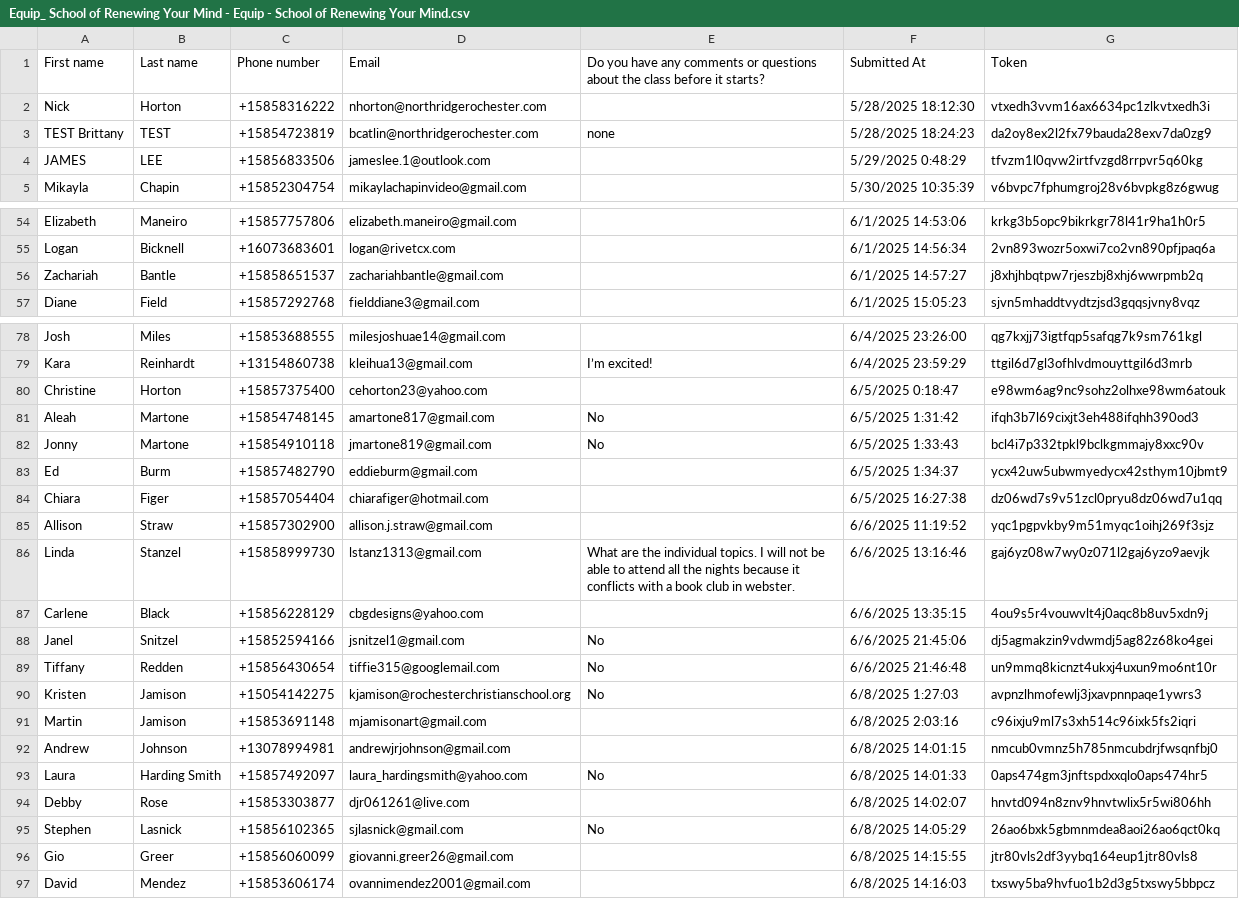
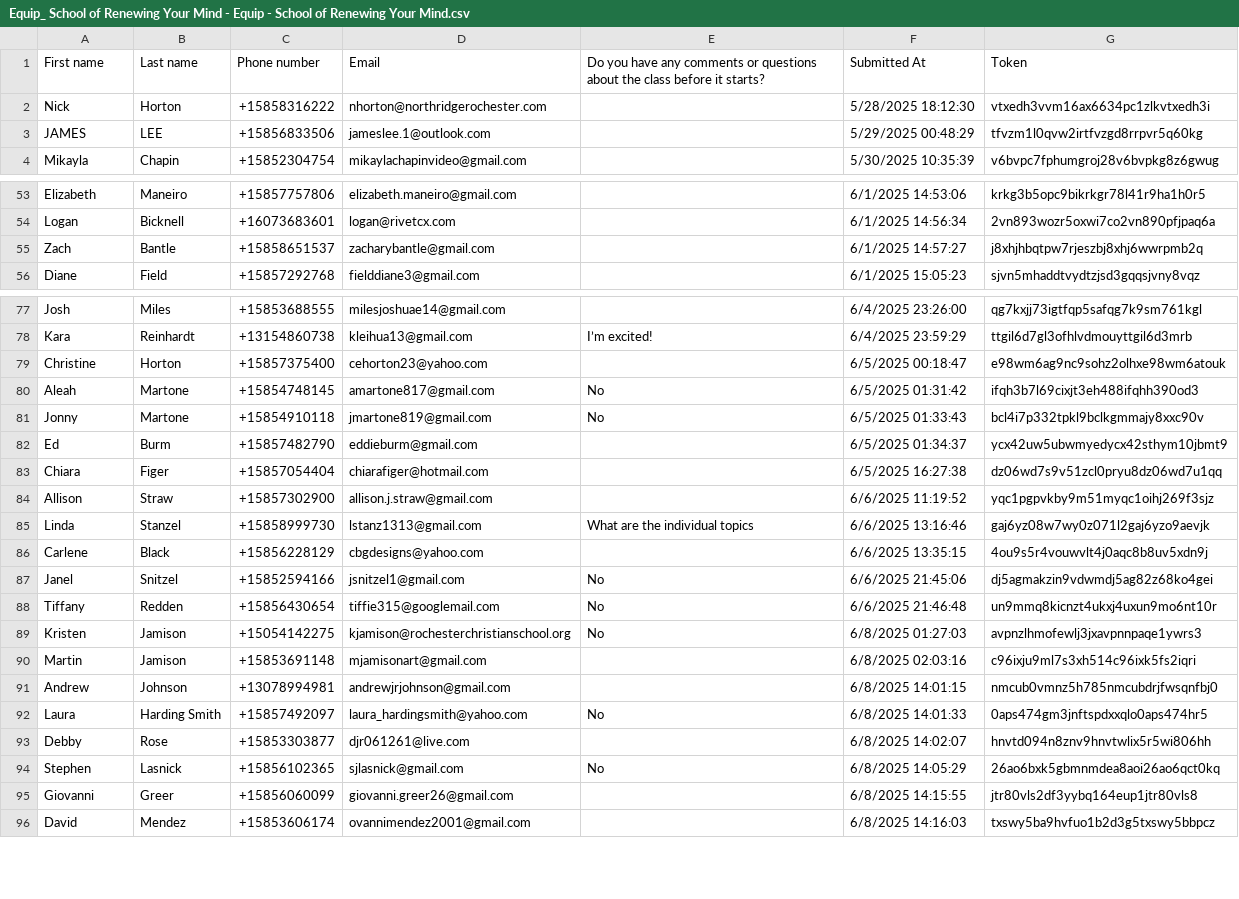
Before and after one commit to btf62/bash-Sandbox, a CSV file: Equip_ School of Renewing Your Mind - Equip - School of Renewing Your Mind.csv, drawn as a sheet; only a part is shown, gaps mark what is left out; the diff covers the shown part only.

```diff
--- a/Equip_ School of Renewing Your Mind - Equip - School of Renewing Your Mind.csv
+++ b/Equip_ School of Renewing Your Mind - Equip - School of Renewing Your Mind.csv
@@ -3,2 +3 @@ Nick ,Horton,+15858316222,nhorton@northridgerochester.com,,5/28/2025 18:12:30,vt
-TEST Brittany,TEST,+15854723819,bcatlin@northridgerochester.com,none,5/28/2025 18:24:23,da2oy8ex2l2fx79bauda28exv7da0zg9
-JAMES,LEE,+15856833506,jameslee.1@outlook.com,,5/29/2025 0:48:29,tfvzm1l0qvw2irtfvzgd8rrpvr5q60kg
+JAMES,LEE,+15856833506,jameslee.1@outlook.com,,5/29/2025 00:48:29,tfvzm1l0qvw2irtfvzgd8rrpvr5q60kg
@@ -55,3 +54,3 @@ Elizabeth,Maneiro,+15857757806,elizabeth.maneiro@gmail.com,,6/1/2025 14:53:06,kr
 Logan,Bicknell,+16073683601,logan@rivetcx.com,,6/1/2025 14:56:34,2vn893wozr5oxwi7co2vn890pfjpaq6a
-Zachariah ,Bantle ,+15858651537,zachariahbantle@gmail.com,,6/1/2025 14:57:27,j8xhjhbqtpw7rjeszbj8xhj6wwrpmb2q
+Zach,Bantle ,+15858651537,zacharybantle@gmail.com,,6/1/2025 14:57:27,j8xhjhbqtpw7rjeszbj8xhj6wwrpmb2q
 Diane ,Field ,+15857292768,fielddiane3@gmail.com,,6/1/2025 15:05:23,sjvn5mhaddtvydtzjsd3gqqsjvny8vqz
@@ -79,9 +78,9 @@ Josh,Miles,+15853688555,milesjoshuae14@gmail.com,,6/4/2025 23:26:00,qg7kxjj73igt
 Kara,Reinhardt,+13154860738,kleihua13@gmail.com,I’m excited!,6/4/2025 23:59:29,ttgil6d7gl3ofhlvdmouyttgil6d3mrb
-Christine,Horton,+15857375400,cehorton23@yahoo.com,,6/5/2025 0:18:47,e98wm6ag9nc9sohz2olhxe98wm6atouk
-Aleah,Martone,+15854748145,amartone817@gmail.com,No,6/5/2025 1:31:42,ifqh3b7l69cixjt3eh488ifqhh390od3
-Jonny,Martone,+15854910118,jmartone819@gmail.com,No,6/5/2025 1:33:43,bcl4i7p332tpkl9bclkgmmajy8xxc90v
-Ed,Burm,+15857482790,eddieburm@gmail.com,,6/5/2025 1:34:37,ycx42uw5ubwmyedycx42sthym10jbmt9
+Christine,Horton,+15857375400,cehorton23@yahoo.com,,6/5/2025 00:18:47,e98wm6ag9nc9sohz2olhxe98wm6atouk
+Aleah,Martone,+15854748145,amartone817@gmail.com,No,6/5/2025 01:31:42,ifqh3b7l69cixjt3eh488ifqhh390od3
+Jonny,Martone,+15854910118,jmartone819@gmail.com,No,6/5/2025 01:33:43,bcl4i7p332tpkl9bclkgmmajy8xxc90v
+Ed,Burm,+15857482790,eddieburm@gmail.com,,6/5/2025 01:34:37,ycx42uw5ubwmyedycx42sthym10jbmt9
 Chiara,Figer,+15857054404,chiarafiger@hotmail.com,,6/5/2025 16:27:38,dz06wd7s9v51zcl0pryu8dz06wd7u1qq
 Allison,Straw,+15857302900,allison.j.straw@gmail.com,,6/6/2025 11:19:52,yqc1pgpvkby9m51myqc1oihj269f3sjz
-Linda,Stanzel ,+15858999730,lstanz1313@gmail.com,What are the individual topics. I will not be able to attend all the nights because it conflicts with a book club in webster.,6/6/2025 13:16:46,gaj6yz08w7wy0z071l2gaj6yzo9aevjk
+Linda,Stanzel ,+15858999730,lstanz1313@gmail.com,What are the individual topics,6/6/2025 13:16:46,gaj6yz08w7wy0z071l2gaj6yzo9aevjk
 Carlene,Black,+15856228129,cbgdesigns@yahoo.com,,6/6/2025 13:35:15,4ou9s5r4vouwvlt4j0aqc8b8uv5xdn9j
@@ -89,4 +88,4 @@ Janel,Snitzel ,+15852594166,jsnitzel1@gmail.com,No,6/6/2025 21:45:06,dj5agmakzin
 Tiffany ,Redden ,+15856430654,tiffie315@googlemail.com,No,6/6/2025 21:46:48,un9mmq8kicnzt4ukxj4uxun9mo6nt10r
-Kristen,Jamison,+15054142275,kjamison@rochesterchristianschool.org,No,6/8/2025 1:27:03,avpnzlhmofewlj3jxavpnnpaqe1ywrs3
-Martin,Jamison,+15853691148,mjamisonart@gmail.com,,6/8/2025 2:03:16,c96ixju9ml7s3xh514c96ixk5fs2iqri
+Kristen,Jamison,+15054142275,kjamison@rochesterchristianschool.org,No,6/8/2025 01:27:03,avpnzlhmofewlj3jxavpnnpaqe1ywrs3
+Martin,Jamison,+15853691148,mjamisonart@gmail.com,,6/8/2025 02:03:16,c96ixju9ml7s3xh514c96ixk5fs2iqri
 Andrew,Johnson,+13078994981,andrewjrjohnson@gmail.com,,6/8/2025 14:01:15,nmcub0vmnz5h785nmcubdrjfwsqnfbj0
@@ -95,3 +94,3 @@ Debby ,Rose,+15853303877,djr061261@live.com,,6/8/2025 14:02:07,hnvtd094n8znv9hnv
 Stephen,Lasnick,+15856102365,sjlasnick@gmail.com,No,6/8/2025 14:05:29,26ao6bxk5gbmnmdea8aoi26ao6qct0kq
-Gio,Greer,+15856060099,giovanni.greer26@gmail.com,,6/8/2025 14:15:55,jtr80vls2df3yybq164eup1jtr80vls8
+Giovanni,Greer,+15856060099,giovanni.greer26@gmail.com,,6/8/2025 14:15:55,jtr80vls2df3yybq164eup1jtr80vls8
 David,Mendez,+15853606174,ovannimendez2001@gmail.com,,6/8/2025 14:16:03,txswy5ba9hvfuo1b2d3g5txswy5bbpcz
```
Also changed, not shown: 19 edited cells elsewhere in this file, 2 other files.
